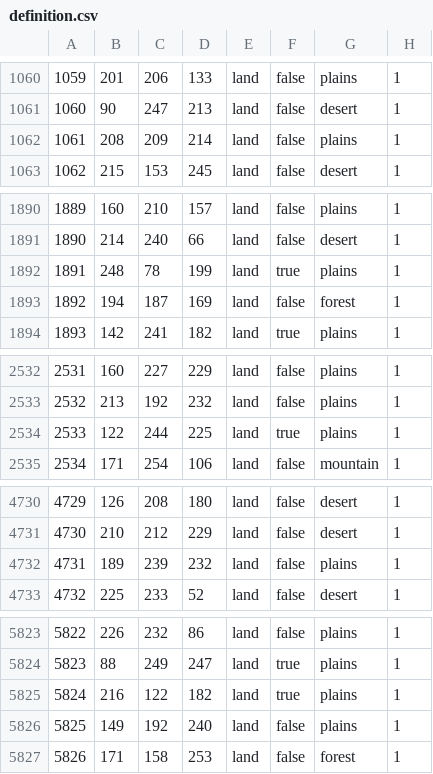
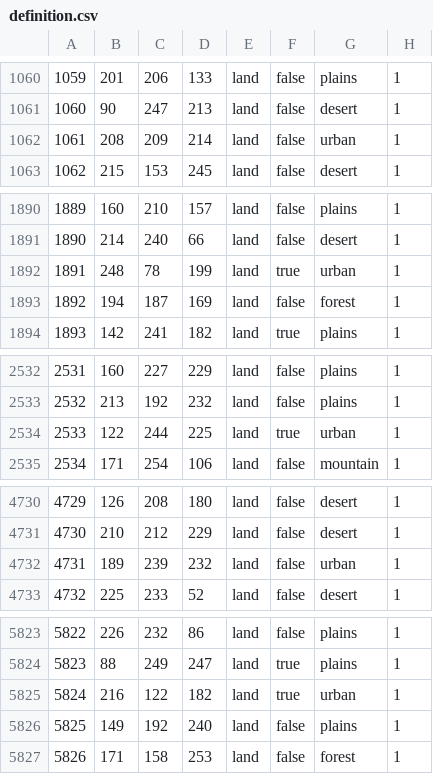
Before and after one commit to commiebasil/bfdimod, a CSV file: map/definition.csv, drawn as a sheet; only a part is shown, gaps mark what is left out; the diff covers the shown part only.

```diff
--- a/map/definition.csv
+++ b/map/definition.csv
@@ -1061,3 +1061,3 @@
 1060;90;247;213;land;false;desert;1
-1061;208;209;214;land;false;plains;1
+1061;208;209;214;land;false;urban;1
 1062;215;153;245;land;false;desert;1
@@ -1891,3 +1891,3 @@
 1890;214;240;66;land;false;desert;1
-1891;248;78;199;land;true;plains;1
+1891;248;78;199;land;true;urban;1
 1892;194;187;169;land;false;forest;1
@@ -2533,3 +2533,3 @@
 2532;213;192;232;land;false;plains;1
-2533;122;244;225;land;true;plains;1
+2533;122;244;225;land;true;urban;1
 2534;171;254;106;land;false;mountain;1
@@ -4731,3 +4731,3 @@
 4730;210;212;229;land;false;desert;1
-4731;189;239;232;land;false;plains;1
+4731;189;239;232;land;false;urban;1
 4732;225;233;52;land;false;desert;1
@@ -5824,3 +5824,3 @@
 5823;88;249;247;land;true;plains;1
-5824;216;122;182;land;true;plains;1
+5824;216;122;182;land;true;urban;1
 5825;149;192;240;land;false;plains;1
```
Also changed, not shown: 3 edited cells elsewhere in this file, 29 other files.
